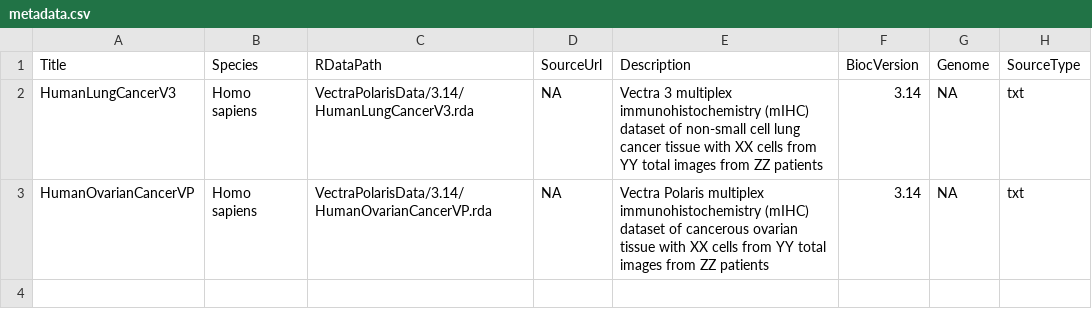
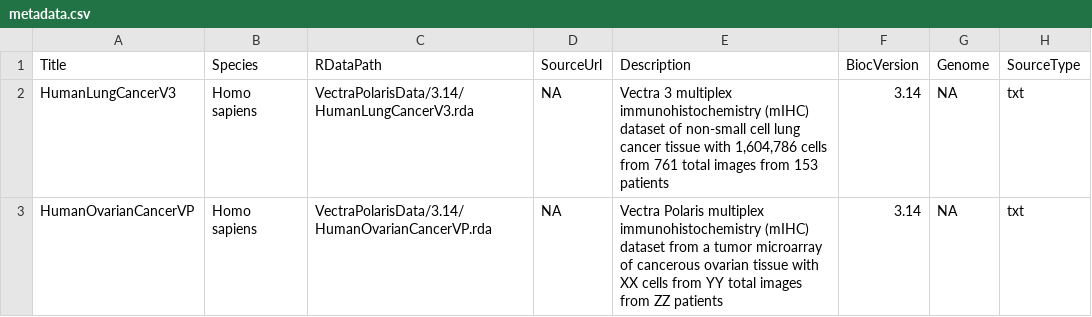
Before and after one commit to julia-wrobel/VectraPolarisData, a CSV file: inst/extdata/metadata.csv, drawn as a sheet; only a part is shown; the diff names each change by its address in the sheet, - before the commit and + after, or states it on an @@ line.

Commit message:
added dataset size info for lung cancer data to make metadata file

```diff
--- a/inst/extdata/metadata.csv
+++ b/inst/extdata/metadata.csv
-E2 (Description): …tissue with XX cells from YY total images from ZZ patients
+E2 (Description): …tissue with 1,604,786 cells from 761 total images from 153 patients
-E3 (Description): …(mIHC) dataset of cancerous…
+E3 (Description): …(mIHC) dataset from a tumor microarray of cancerous…
```
Also changed, not shown: 1 other file.
